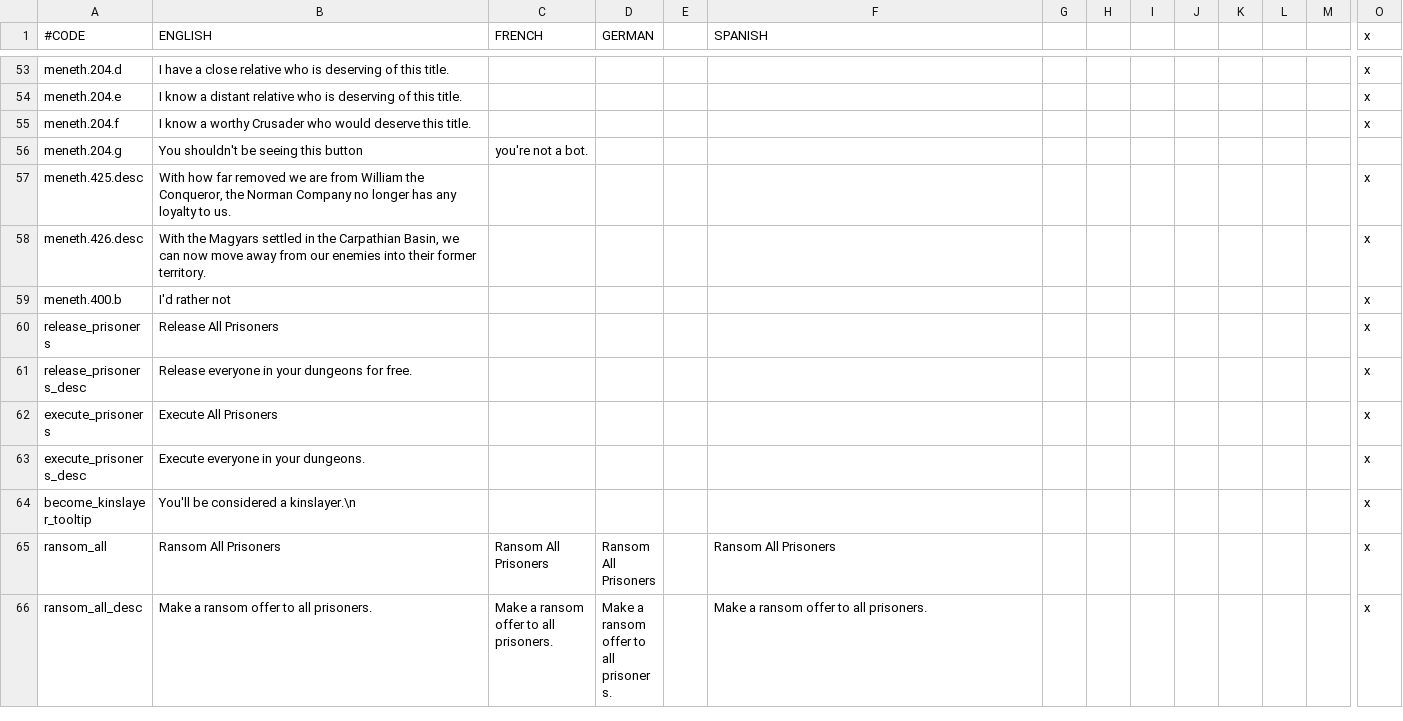
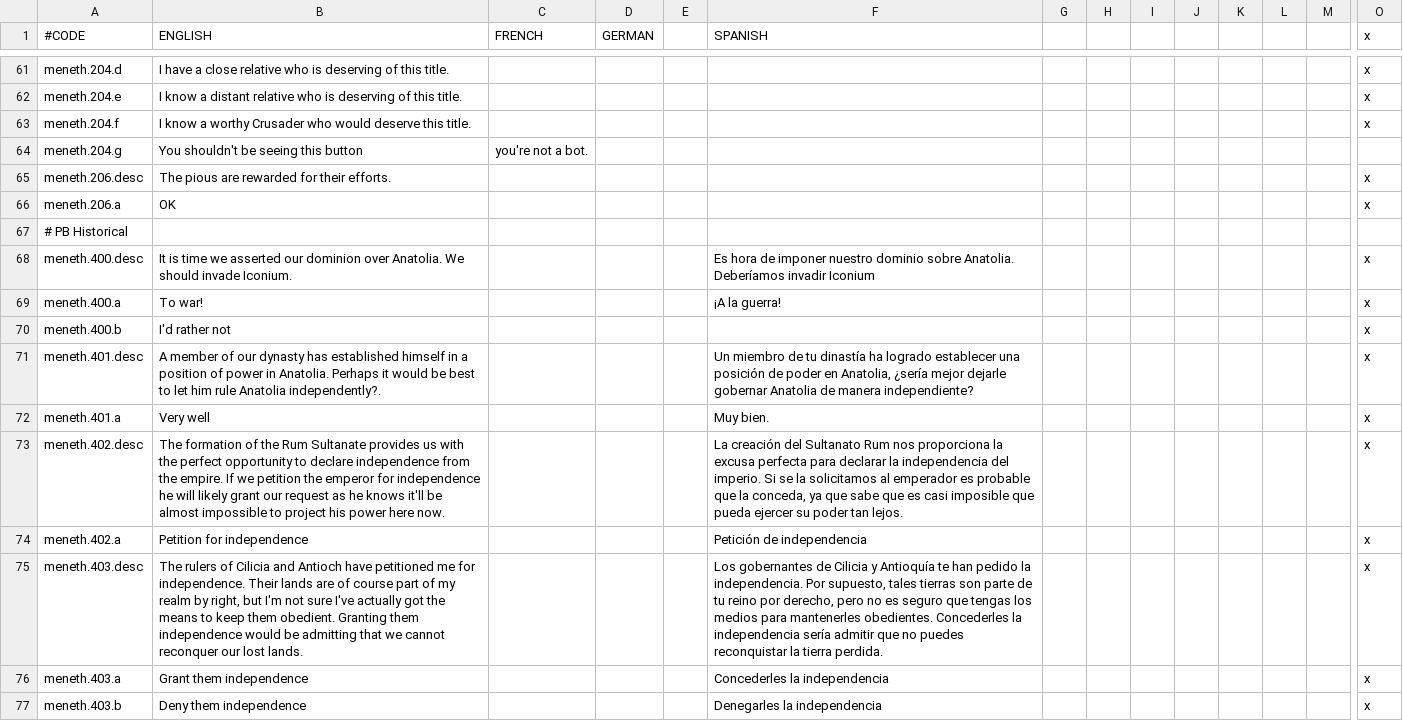
Before and after one commit to cybrxkhan/VIET, a CSV file: VIET_Assets/localisation/VIET_PB.csv, drawn as a sheet; only a part is shown, gaps mark what is left out; the shorter side is filled out with more unchanged rows; removed rows and columns are numbered as before the commit, all else as after; rows hold the shown columns only; the diff covers the shown part only; the diff names each change by its address in the sheet, - before the commit and + after, or states it on an @@ line.

Commit message:
Fixes for vanilla VIET's PB integration
I think it's mostly straightened out now, but keep in mind that there's
still (and always has been) a mismatch between the VIET and PB versions
of e_byzantium. You may need to go through PB_historical.txt and adjust
all the title references to make sure the events are doing what they
should.

```diff
--- a/VIET_Assets/localisation/VIET_PB.csv
+++ b/VIET_Assets/localisation/VIET_PB.csv
-row 57: meneth.425.desc | With how far removed we are from William the Conqueror, the Norman Company no longer has any loyalty to us. |  |  |  |  |  |  |  |  |  |  |  | x
-A65 (#CODE): meneth.426.desc
+A65 (#CODE): meneth.206.desc
-B65 (ENGLISH): With the Magyars settled in the Carpathian Basin, we can now move away from our enemies into their former territory.
+B65 (ENGLISH): The pious are rewarded for their efforts.
@@ row 79 moved to row 66: meneth.206.a @@
+row 67: # PB Historical
+row 68: meneth.400.desc | It is time we asserted our dominion over Anatolia. We should invade Iconium. |  |  |  | Es hora de imponer nuestro dominio sobre Anatolia. Deberíamos invadir Iconium |  |  |  |  |  |  |  | x
+row 69: meneth.400.a | To war! |  |  |  | ¡A la guerra! |  |  |  |  |  |  |  | x
+row 71: meneth.401.desc | A member of our dynasty has established himself in a position of power in Anatolia. Perhaps it would be best to let him rule Anatolia independently?. |  |  |  | Un miembro de tu dinastía ha logrado establecer una posición de poder en Anatolia, ¿sería mejor dejarle gobernar Anatolia de manera independiente? |  |  |  |  |  |  |  | x
+row 72: meneth.401.a | Very well |  |  |  | Muy bien. |  |  |  |  |  |  |  | x
+row 73: meneth.402.desc | The formation of the Rum Sultanate provides us with the perfect opportunity to declare independence from the empire. If we petition the emperor for independence he will likely grant our request as he knows it'll be almost impossible to project his power here now. |  |  |  | La creación del Sultanato Rum nos proporciona la excusa perfecta para declarar la independencia del imperio. Si se la solicitamos al emperador es probable que la conceda, ya que sabe que es casi imposible que pueda ejercer su poder tan lejos. |  |  |  |  |  |  |  | x
+row 74: meneth.402.a | Petition for independence |  |  |  | Petición de independencia |  |  |  |  |  |  |  | x
+row 75: meneth.403.desc | The rulers of Cilicia and Antioch have petitioned me for independence. Their lands are of course part of my realm by right, but I'm not sure I've actually got the means to keep them obedient. Granting them independence would be admitting that we cannot reconquer our lost lands. |  |  |  | Los gobernantes de Cilicia y Antioquía te han pedido la independencia. Por supuesto, tales tierras son parte de tu reino por derecho, pero no es seguro que tengas los medios para mantenerles obedientes. Concederles la independencia sería admitir que no puedes reconquistar la tierra perdida. |  |  |  |  |  |  |  | x
+row 76: meneth.403.a | Grant them independence |  |  |  | Concederles la independencia |  |  |  |  |  |  |  | x
+row 77: meneth.403.b | Deny them independence |  |  |  | Denegarles la independencia |  |  |  |  |  |  |  | x
```
Also changed, not shown: 26 added rows and 4 removed rows elsewhere in this file, VIET_Assets/localisation/VIET_Events_Events.csv, 6 other files.
